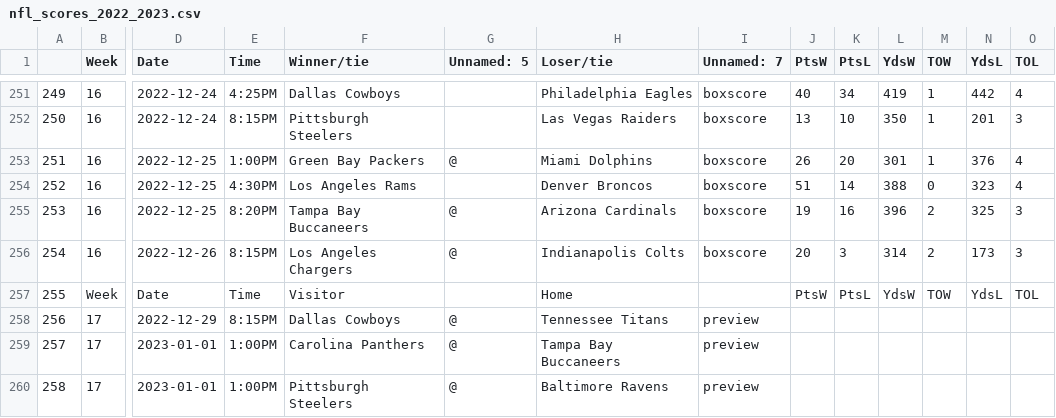
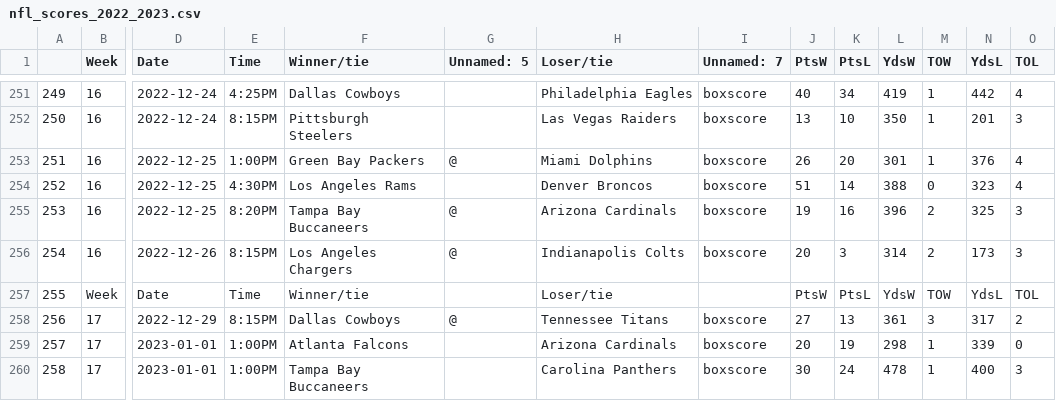
Before and after one commit to ZeNoonan/nfl, a CSV file: nfl_scores_2022_2023.csv, drawn as a sheet; only a part is shown, gaps mark what is left out; the diff covers the shown part only; the diff names each change by its address in the sheet, - before the commit and + after, or states it on an @@ line.

```diff
--- a/nfl_scores_2022_2023.csv
+++ b/nfl_scores_2022_2023.csv
-F257 (Winner/tie): Visitor
+F257 (Winner/tie): Winner/tie
-H257 (Loser/tie): Home
+H257 (Loser/tie): Loser/tie
-I258:I260 (Unnamed: 7): preview
+I258:I260 (Unnamed: 7): boxscore
-J258 (PtsW): (empty)
+J258 (PtsW): 27
-K258 (PtsL): (empty)
+K258 (PtsL): 13
-L258 (YdsW): (empty)
+L258 (YdsW): 361
-M258 (TOW): (empty)
+M258 (TOW): 3
-N258 (YdsL): (empty)
+N258 (YdsL): 317
-O258 (TOL): (empty)
+O258 (TOL): 2
-F259 (Winner/tie): Carolina Panthers
+F259 (Winner/tie): Atlanta Falcons
-G259:G260 (Unnamed: 5): @
+G259:G260 (Unnamed: 5): (empty)
-H259 (Loser/tie): Tampa Bay Buccaneers
+H259 (Loser/tie): Arizona Cardinals
-J259 (PtsW): (empty)
+J259 (PtsW): 20
-K259 (PtsL): (empty)
+K259 (PtsL): 19
-L259 (YdsW): (empty)
+L259 (YdsW): 298
-M259:M260 (TOW): (empty)
+M259:M260 (TOW): 1
-N259 (YdsL): (empty)
+N259 (YdsL): 339
-O259 (TOL): (empty)
+O259 (TOL): 0
-F260 (Winner/tie): Pittsburgh Steelers
+F260 (Winner/tie): Tampa Bay Buccaneers
-H260 (Loser/tie): Baltimore Ravens
+H260 (Loser/tie): Carolina Panthers
-J260 (PtsW): (empty)
+J260 (PtsW): 30
-K260 (PtsL): (empty)
+K260 (PtsL): 24
-L260 (YdsW): (empty)
+L260 (YdsW): 478
-N260 (YdsL): (empty)
+N260 (YdsL): 400
-O260 (TOL): (empty)
+O260 (TOL): 3
```
Also changed, not shown: 170 edited cells elsewhere in this file, nfl_odds_2022_2023.csv.
